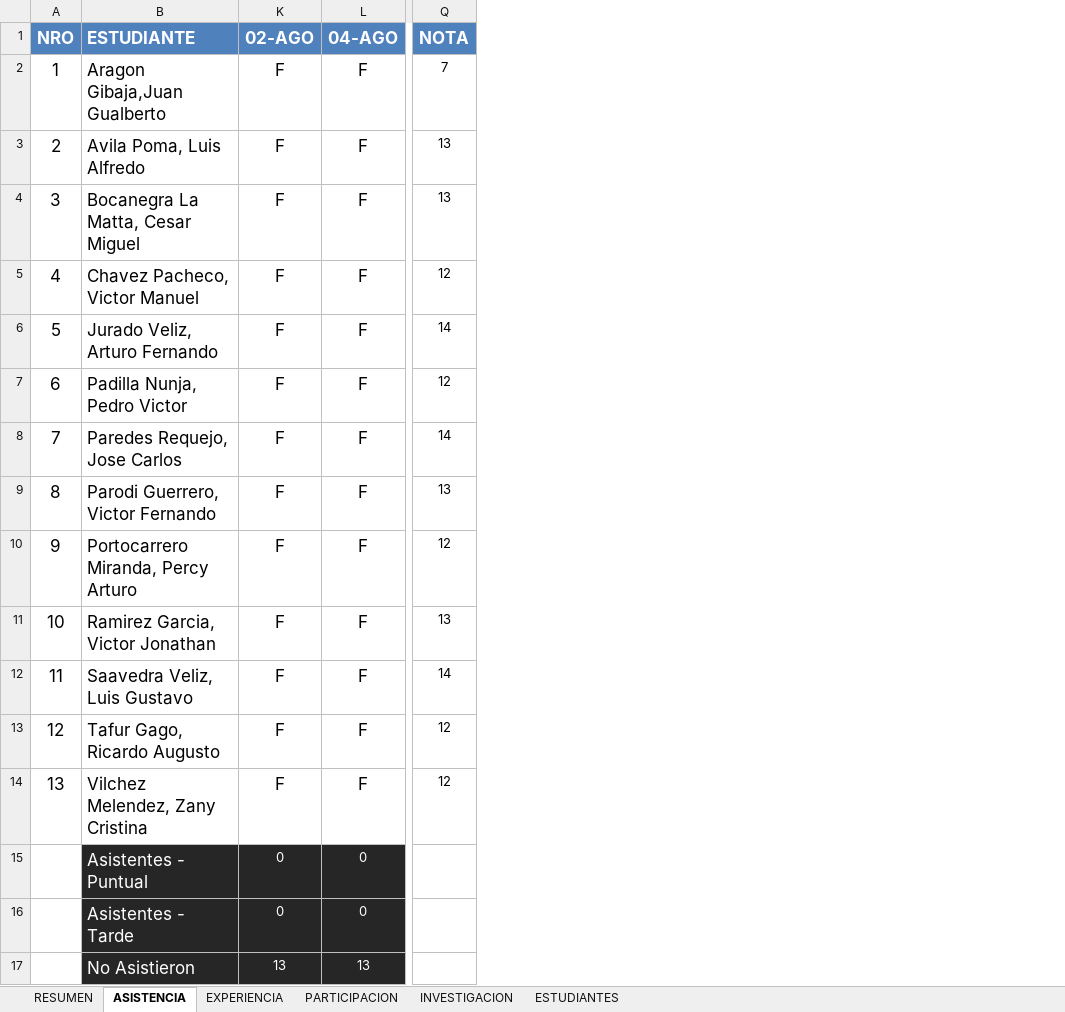
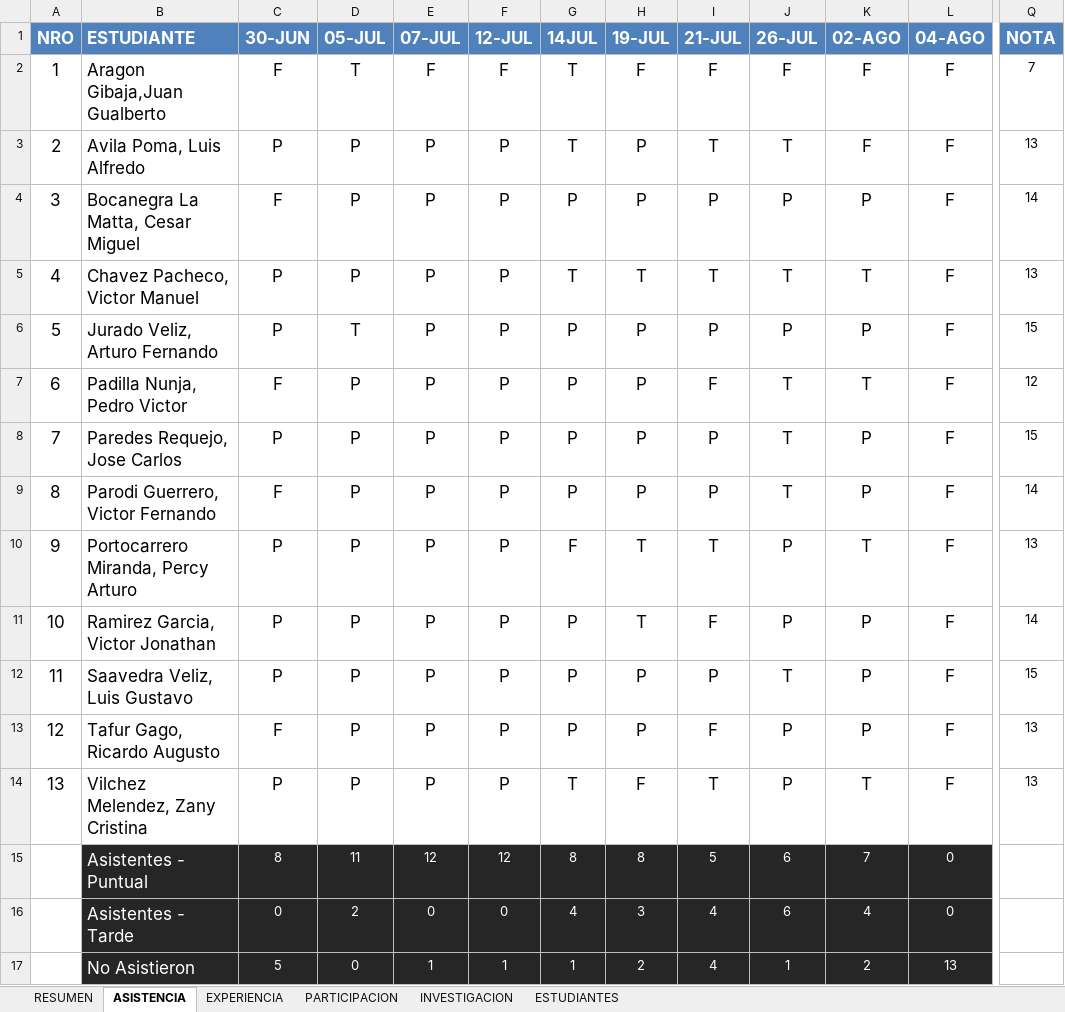
Before and after one commit to gcoronelc/UCS_TDP_2016-4, an Excel workbook: Docs/Asistencia.xlsx, sheet ASISTENCIA, drawn as a sheet; only a part is shown, gaps mark what is left out; values as stored, in another font and other column widths than the file's, no borders; the diff names each change by its address in the sheet, - before the commit and + after, or states it on an @@ line.

Commit message:
Clase 10

```diff
--- a/Docs/Asistencia.xlsx (sheet ASISTENCIA)
+++ b/Docs/Asistencia.xlsx (sheet ASISTENCIA)
@@ column C (30-JUN) unhidden, rows 2-17: F | P | F | P | P | F | P | F | P | P | P | F | P | 8 | 0 | 5 @@
@@ column D (05-JUL) unhidden, rows 2-17: T | P | P | P | T | P | P | P | P | P | P | P | P | 11 | 2 | 0 @@
@@ column E (07-JUL) unhidden, rows 2-17: F | P | P | P | P | P | P | P | P | P | P | P | P | 12 | 0 | 1 @@
@@ column F (12-JUL) unhidden, rows 2-17: F | P | P | P | P | P | P | P | P | P | P | P | P | 12 | 0 | 1 @@
@@ column G (14JUL) unhidden, rows 2-17: T | T | P | T | P | P | P | P | F | P | P | P | T | 8 | 4 | 1 @@
@@ column H (19-JUL) unhidden, rows 2-17: F | P | P | T | P | P | P | P | T | T | P | P | F | 8 | 3 | 2 @@
@@ column I (21-JUL) unhidden, rows 2-17: F | T | P | T | P | F | P | P | T | F | P | F | T | 5 | 4 | 4 @@
@@ column J (26-JUL) unhidden, rows 2-17: F | T | P | T | P | T | T | T | P | P | T | P | P | 6 | 6 | 1 @@
-K4 (02-AGO): F
+K4 (02-AGO): P
-Q4 (NOTA): 13
+Q4 (NOTA): 14
-K5 (02-AGO): F
+K5 (02-AGO): T
-Q5 (NOTA): 12
+Q5 (NOTA): 13
-K6 (02-AGO): F
+K6 (02-AGO): P
-Q6 (NOTA): 14
+Q6 (NOTA): 15
-K7 (02-AGO): F
+K7 (02-AGO): T
-K8:K9 (02-AGO): F
+K8:K9 (02-AGO): P
-Q8 (NOTA): 14
+Q8 (NOTA): 15
-Q9 (NOTA): 13
+Q9 (NOTA): 14
-K10 (02-AGO): F
+K10 (02-AGO): T
-Q10 (NOTA): 12
+Q10 (NOTA): 13
-K11:K13 (02-AGO): F
+K11:K13 (02-AGO): P
-Q11 (NOTA): 13
+Q11 (NOTA): 14
-Q12 (NOTA): 14
+Q12 (NOTA): 15
-Q13:Q14 (NOTA): 12
+Q13:Q14 (NOTA): 13
-K14 (02-AGO): F
+K14 (02-AGO): T
-K15 (02-AGO): 0
+K15 (02-AGO): 7
-K16 (02-AGO): 0
+K16 (02-AGO): 4
-K17 (02-AGO): 13
+K17 (02-AGO): 2
```
Also changed, not shown: sheet RESUMEN.
